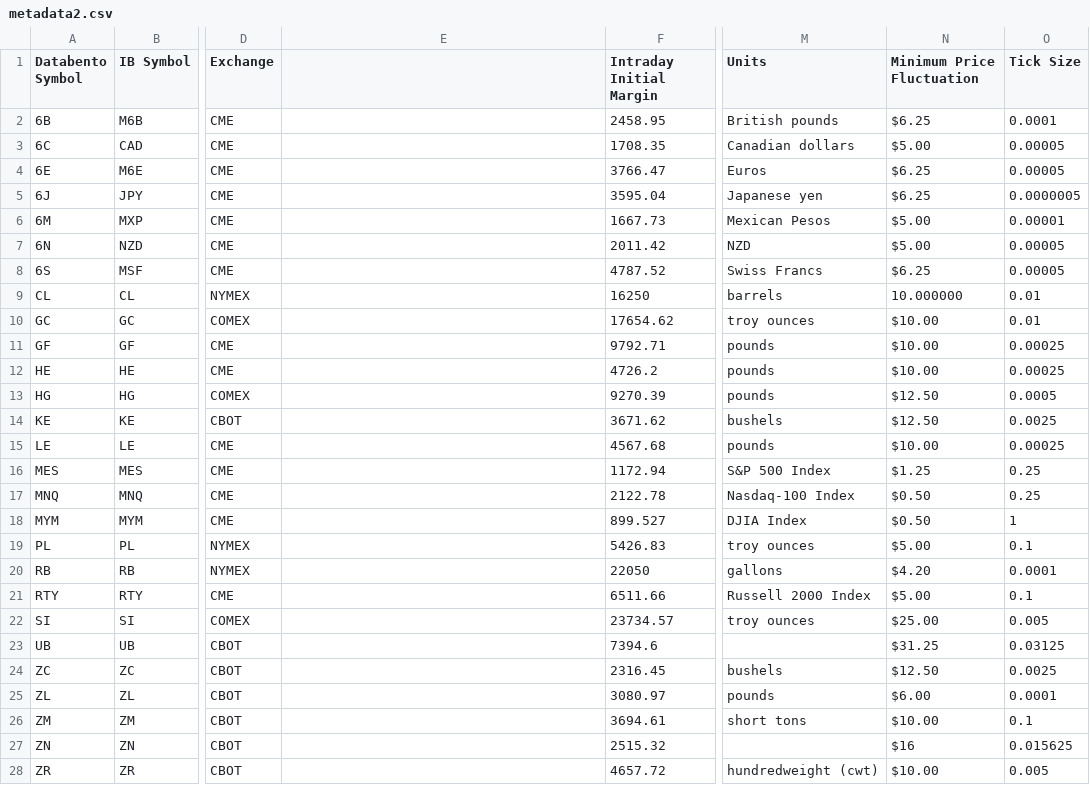
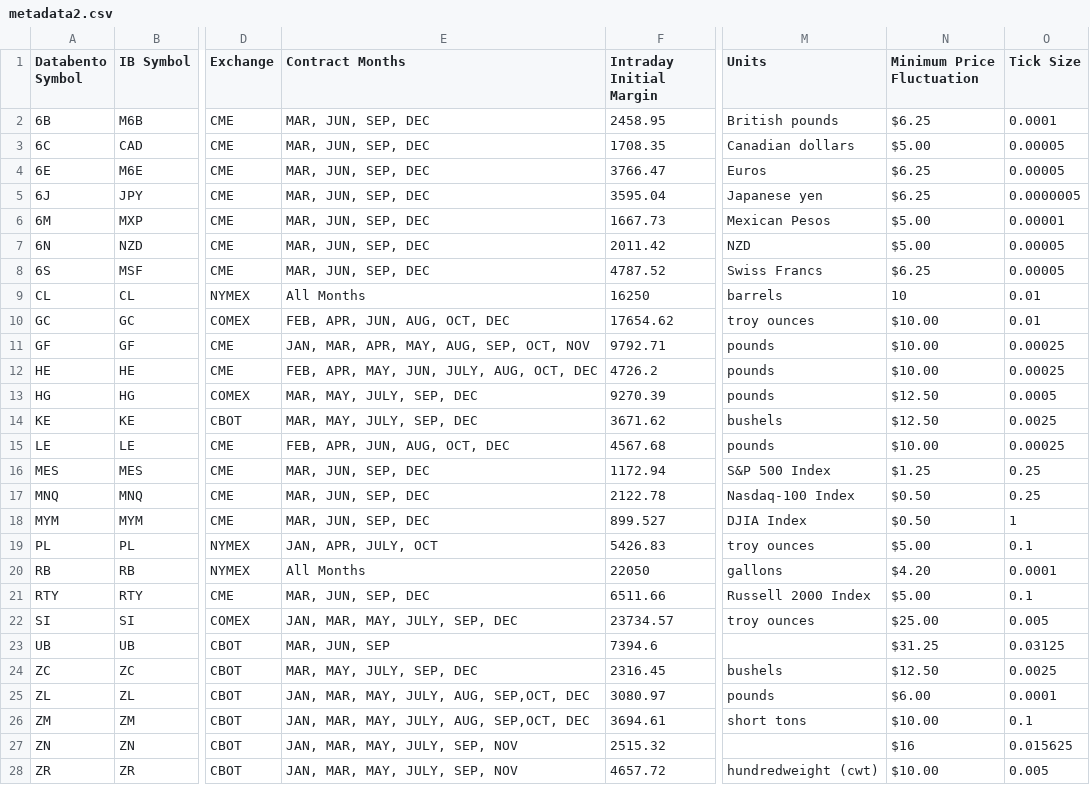
Before and after one commit to raohemdutt/Team2, a CSV file: metadata2.csv, drawn as a sheet; only a part is shown, gaps mark what is left out; the diff covers the shown part only; the diff names each change by its address in the sheet, - before the commit and + after, or states it on an @@ line.

Commit message:
Added Contract Months

```diff
--- a/metadata2.csv
+++ b/metadata2.csv
-E1: (empty)
+E1: Contract Months
-E2:E8 (Contract Months): (empty)
+E2:E8 (Contract Months): MAR, JUN, SEP, DEC
-E9 (Contract Months): (empty)
+E9 (Contract Months): All Months
-N9 (Minimum Price Fluctuation): 10.000000
+N9 (Minimum Price Fluctuation): 10
-E10 (Contract Months): (empty)
+E10 (Contract Months): FEB, APR, JUN, AUG, OCT, DEC
-E11 (Contract Months): (empty)
+E11 (Contract Months): JAN, MAR, APR, MAY, AUG, SEP, OCT, NOV
-E12 (Contract Months): (empty)
+E12 (Contract Months): FEB, APR, MAY, JUN, JULY, AUG, OCT, DEC
-E13:E14 (Contract Months): (empty)
+E13:E14 (Contract Months): MAR, MAY, JULY, SEP, DEC
-E15 (Contract Months): (empty)
+E15 (Contract Months): FEB, APR, JUN, AUG, OCT, DEC
-E16:E18 (Contract Months): (empty)
+E16:E18 (Contract Months): MAR, JUN, SEP, DEC
-E19 (Contract Months): (empty)
+E19 (Contract Months): JAN, APR, JULY, OCT
-E20 (Contract Months): (empty)
+E20 (Contract Months): All Months
-E21 (Contract Months): (empty)
+E21 (Contract Months): MAR, JUN, SEP, DEC
-E22 (Contract Months): (empty)
+E22 (Contract Months): JAN, MAR, MAY, JULY, SEP, DEC
-E23 (Contract Months): (empty)
+E23 (Contract Months): MAR, JUN, SEP
-E24 (Contract Months): (empty)
+E24 (Contract Months): MAR, MAY, JULY, SEP, DEC
-E25:E26 (Contract Months): (empty)
+E25:E26 (Contract Months): JAN, MAR, MAY, JULY, AUG, SEP,OCT, DEC
-E27:E28 (Contract Months): (empty)
+E27:E28 (Contract Months): JAN, MAR, MAY, JULY, SEP, NOV
```
Also changed, not shown: 2 edited cells elsewhere in this file.
